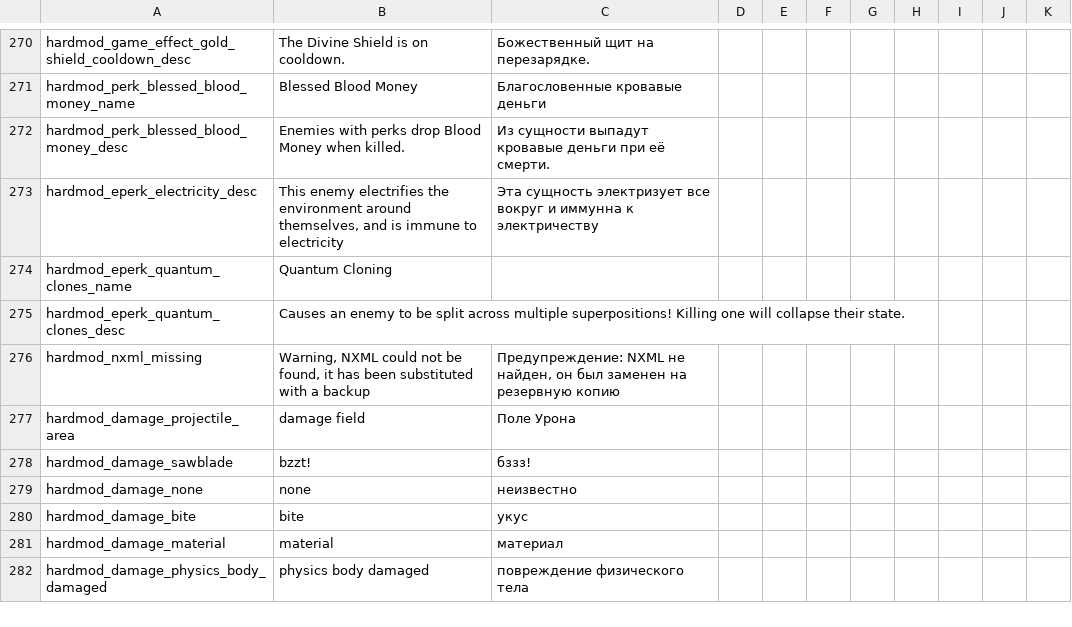
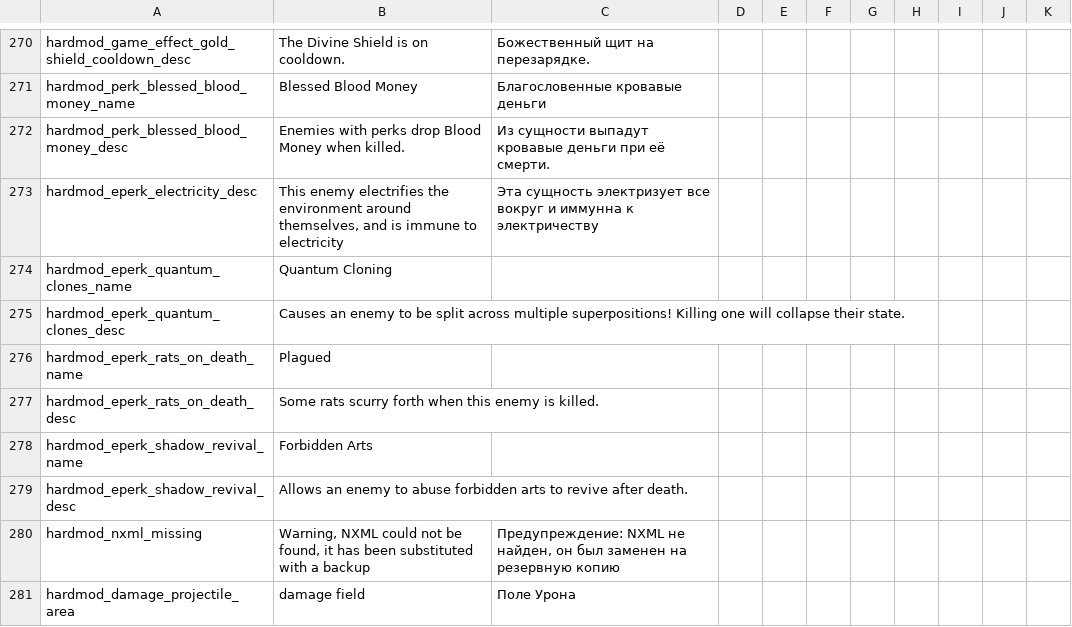
Before and after one commit to lamia-zamia/noita.hardmod, a CSV file: files/translations/standard.csv, drawn as a sheet; only a part is shown, gaps mark what is left out; the shorter side is filled out with more unchanged rows.

```diff
--- a/files/translations/standard.csv
+++ b/files/translations/standard.csv
@@ -275,2 +275,6 @@ hardmod_eperk_quantum_clones_name,Quantum Cloning,,,,,,,,,,,,,
 hardmod_eperk_quantum_clones_desc,"Causes an enemy to be split across multiple superpositions! Killing one will collapse their state.",,,,,,,,,,,,,
+hardmod_eperk_rats_on_death_name,Plagued,,,,,,,,,,,,,
+hardmod_eperk_rats_on_death_desc,"Some rats scurry forth when this enemy is killed.",,,,,,,,,,,,,
+hardmod_eperk_shadow_revival_name,Forbidden Arts,,,,,,,,,,,,,
+hardmod_eperk_shadow_revival_desc,"Allows an enemy to abuse forbidden arts to revive after death.",,,,,,,,,,,,,
 hardmod_nxml_missing,"Warning, NXML could not be found, it has been substituted with a backup","Предупреждение: NXML не найден, он был заменен на резервную копию",,,,,,,,,,,,
```
Also changed, not shown: 4 other files.
